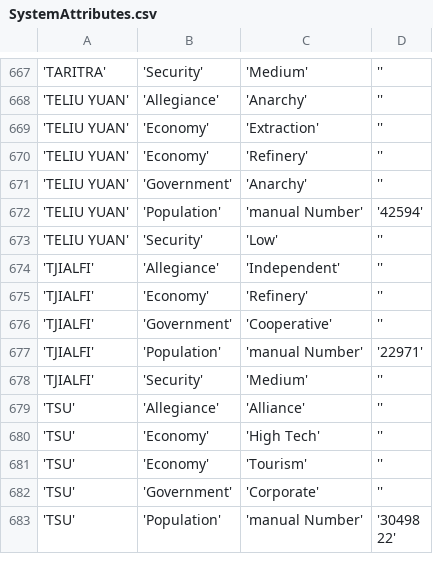
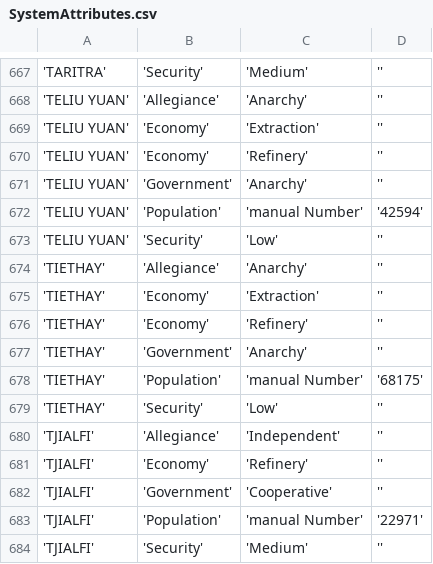
Before and after one commit to EliteDangerous/tradedangerous, a CSV file: data/SystemAttributes.csv, drawn as a sheet; only a part is shown, gaps mark what is left out; the shorter side is filled out with more unchanged rows; the diff names each change by its address in the sheet, - before the commit and + after, or states it on an @@ line.

```diff
--- a/data/SystemAttributes.csv
+++ b/data/SystemAttributes.csv
+row 674: 'TIETHAY' | 'Allegiance' | 'Anarchy' | ''
+row 675: 'TIETHAY' | 'Economy' | 'Extraction' | ''
+row 676: 'TIETHAY' | 'Economy' | 'Refinery' | ''
+row 677: 'TIETHAY' | 'Government' | 'Anarchy' | ''
+row 678: 'TIETHAY' | 'Population' | 'manual Number' | '68175'
+row 679: 'TIETHAY' | 'Security' | 'Low' | ''
```
Also changed, not shown: data/Station.csv, data/StationAttributes.csv.
